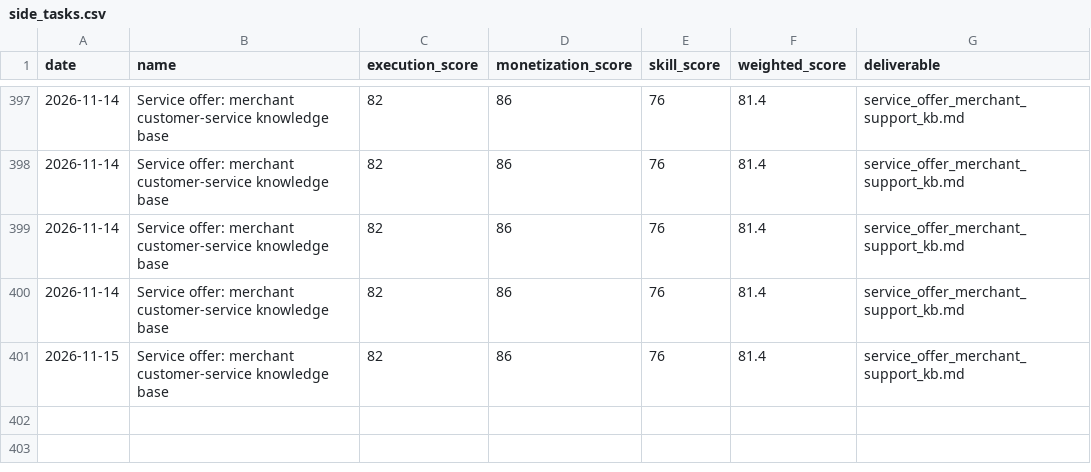
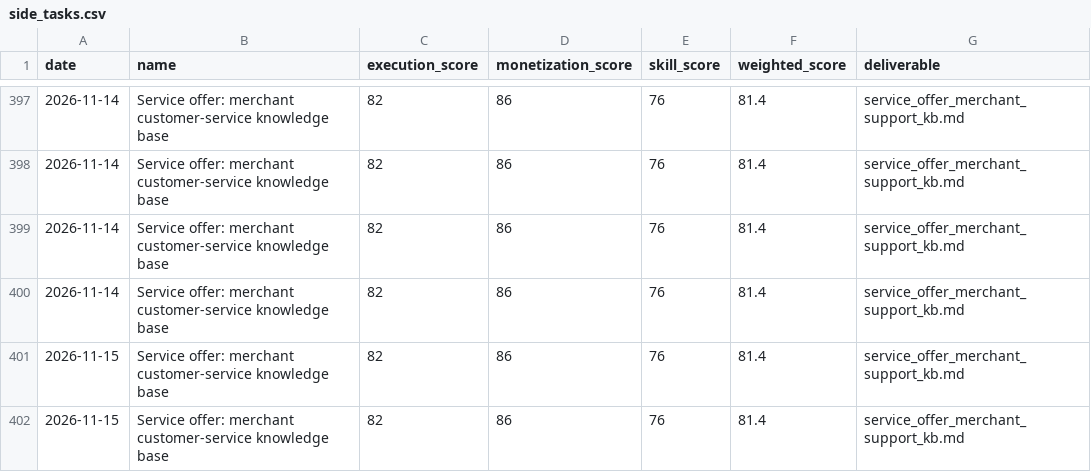
Before and after one commit to jiangrong866-ctrl/ai-career-os, a CSV file: data/side_business/side_tasks.csv, drawn as a sheet; only a part is shown, gaps mark what is left out.

```diff
--- a/data/side_business/side_tasks.csv
+++ b/data/side_business/side_tasks.csv
@@ -401 +401,2 @@
 2026-11-15,Service offer: merchant customer-service knowledge base,82,86,76,81.4,service_offer_merchant_support_kb.md
+2026-11-15,Service offer: merchant customer-service knowledge base,82,86,76,81.4,service_offer_merchant_support_kb.md
```
Also changed, not shown: data/jobs/job_scores.csv, data/learning/learning_progress.csv, 12 other files.
